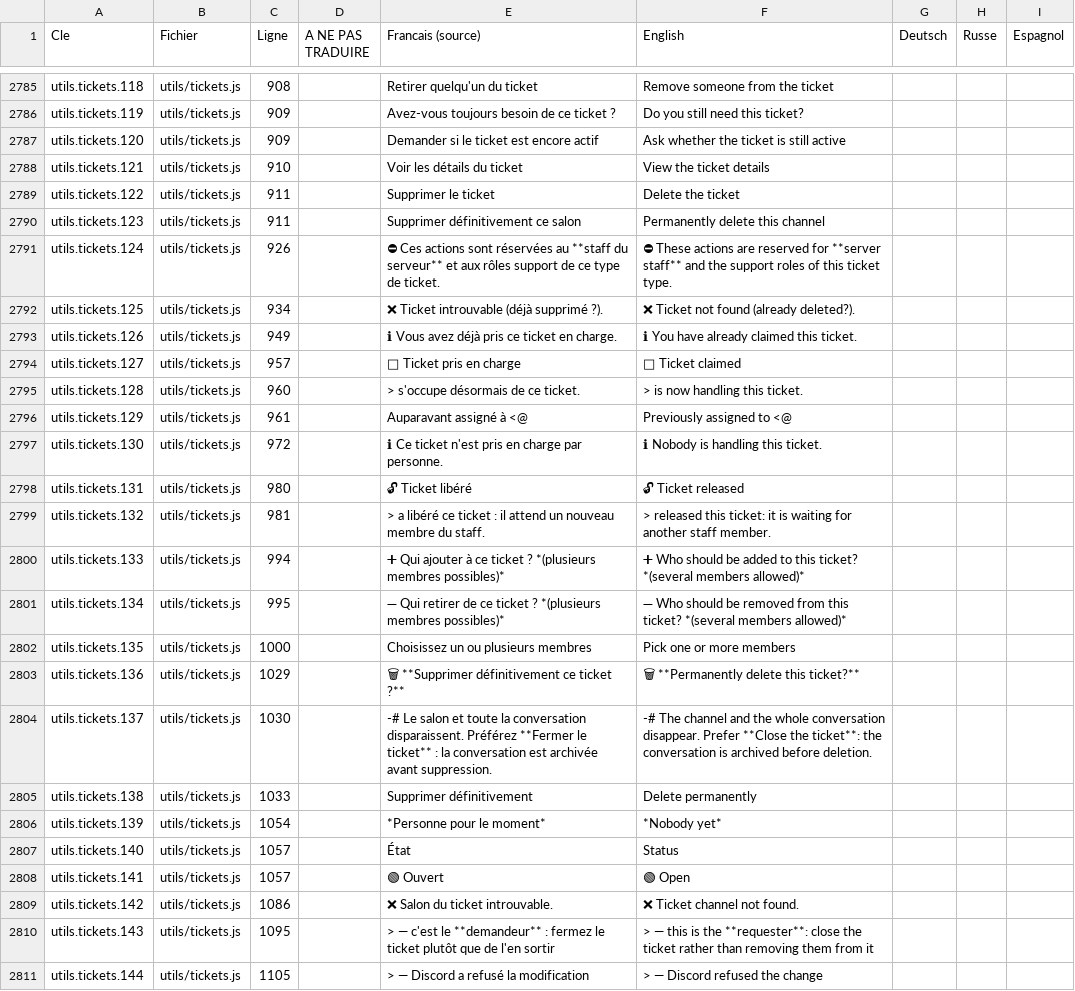
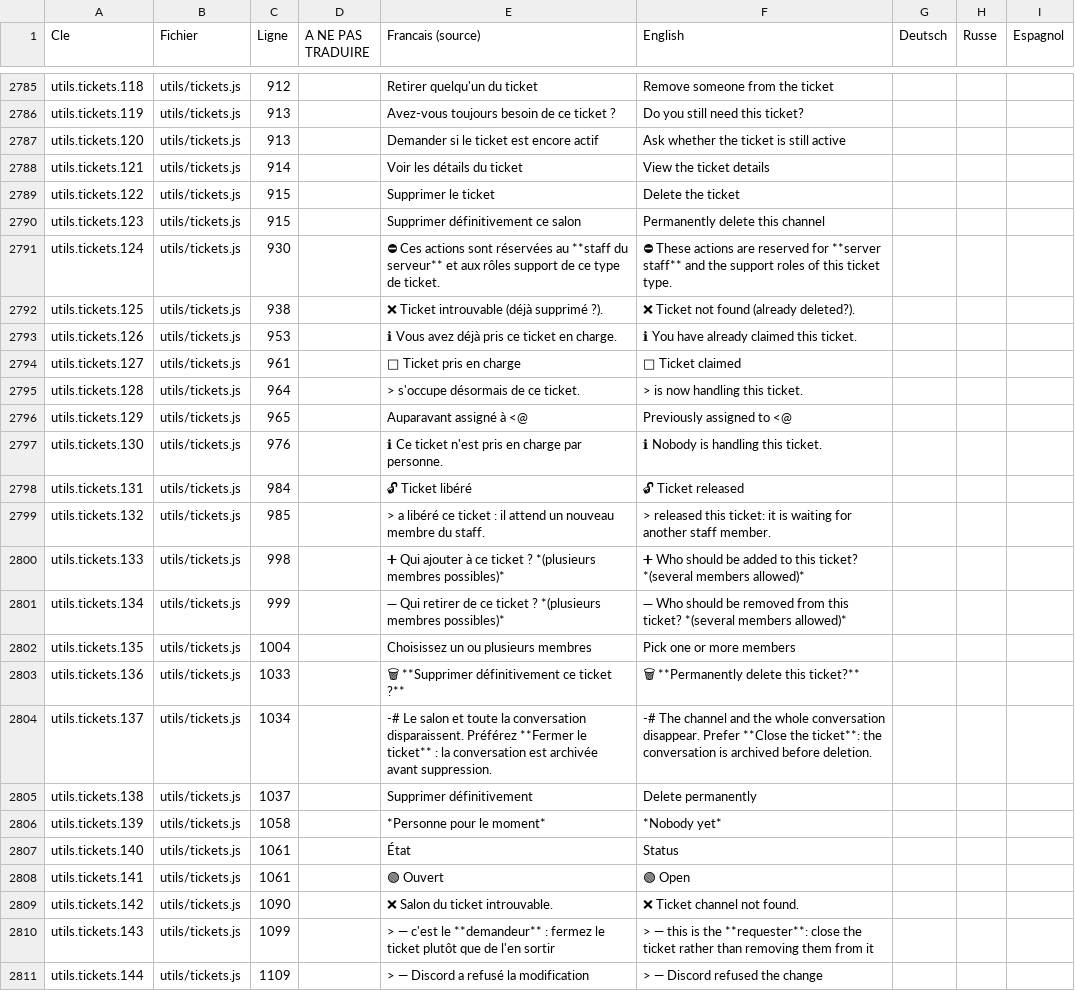
Before and after one commit to lenoobduweb38260-collab/Discord-roblox, a CSV file: traductions.csv, drawn as a sheet; only a part is shown, gaps mark what is left out; the diff covers the shown part only; the diff names each change by its address in the sheet, - before the commit and + after, or states it on an @@ line.

```diff
--- a/traductions.csv
+++ b/traductions.csv
-C2785 (Ligne): 908
+C2785 (Ligne): 912
-C2786:C2787 (Ligne): 909
+C2786:C2787 (Ligne): 913
-C2788 (Ligne): 910
+C2788 (Ligne): 914
-C2789:C2790 (Ligne): 911
+C2789:C2790 (Ligne): 915
-C2791 (Ligne): 926
+C2791 (Ligne): 930
-C2792 (Ligne): 934
+C2792 (Ligne): 938
-C2793 (Ligne): 949
+C2793 (Ligne): 953
-C2794 (Ligne): 957
+C2794 (Ligne): 961
-C2795 (Ligne): 960
+C2795 (Ligne): 964
-C2796 (Ligne): 961
+C2796 (Ligne): 965
-C2797 (Ligne): 972
+C2797 (Ligne): 976
-C2798 (Ligne): 980
+C2798 (Ligne): 984
-C2799 (Ligne): 981
+C2799 (Ligne): 985
-C2800 (Ligne): 994
+C2800 (Ligne): 998
-C2801 (Ligne): 995
+C2801 (Ligne): 999
-C2802 (Ligne): 1000
+C2802 (Ligne): 1004
-C2803 (Ligne): 1029
+C2803 (Ligne): 1033
-C2804 (Ligne): 1030
+C2804 (Ligne): 1034
-C2805 (Ligne): 1033
+C2805 (Ligne): 1037
-C2806 (Ligne): 1054
+C2806 (Ligne): 1058
-C2807:C2808 (Ligne): 1057
+C2807:C2808 (Ligne): 1061
-C2809 (Ligne): 1086
+C2809 (Ligne): 1090
-C2810 (Ligne): 1095
+C2810 (Ligne): 1099
-C2811 (Ligne): 1105
+C2811 (Ligne): 1109
```
Also changed, not shown: 39 edited cells elsewhere in this file, 3 other files.
